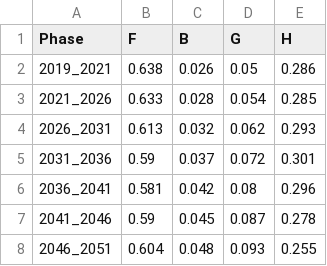
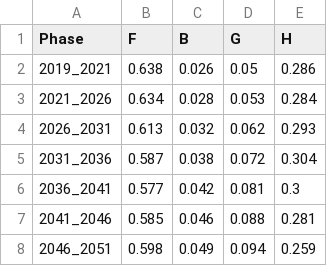
Before and after one commit to energyscope/EnergyScope_coupling_GEMMES, a CSV file: EnergyScope_Pathway/run/shares_LTH.csv, drawn as a sheet.

```diff
--- a/EnergyScope_Pathway/run/shares_LTH.csv
+++ b/EnergyScope_Pathway/run/shares_LTH.csv
@@ -2,7 +2,7 @@ Phase,F,B,G,H
 2019_2021,0.638,0.026,0.05,0.286
-2021_2026,0.633,0.028,0.054,0.285
+2021_2026,0.634,0.028,0.053,0.284
 2026_2031,0.613,0.032,0.062,0.293
-2031_2036,0.59,0.037,0.072,0.301
-2036_2041,0.581,0.042,0.08,0.296
-2041_2046,0.59,0.045,0.087,0.278
-2046_2051,0.604,0.048,0.093,0.255
+2031_2036,0.587,0.038,0.072,0.304
+2036_2041,0.577,0.042,0.081,0.3
+2041_2046,0.585,0.046,0.088,0.281
+2046_2051,0.598,0.049,0.094,0.259
```
Also changed, not shown: EnergyScope-TD/Data/CO 2021/Resources.csv, EnergyScope-TD/case_studies/CO 2021/output/sankey/input2sankey.csv, 52 other files.
